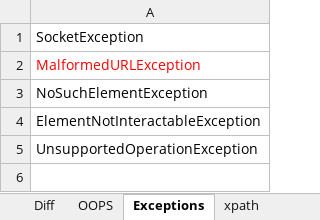
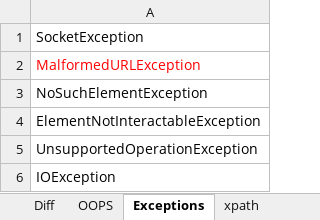
Before and after one commit to Vani1007/B93, an Excel workbook: Selenium.xlsx, sheet Exceptions, drawn as a sheet; values as stored, in another font and other column widths than the file's, no borders; the diff names each change by its address in the sheet, - before the commit and + after, or states it on an @@ line.

```diff
--- a/Selenium.xlsx (sheet Exceptions)
+++ b/Selenium.xlsx (sheet Exceptions)
+row 6: IOException
```
Also changed, not shown: sheet Diff, 25 other files.
